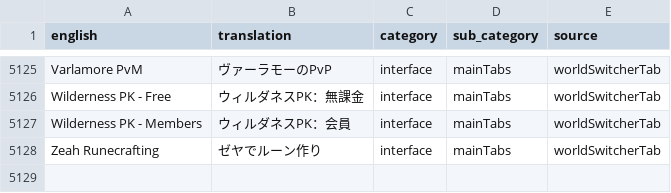
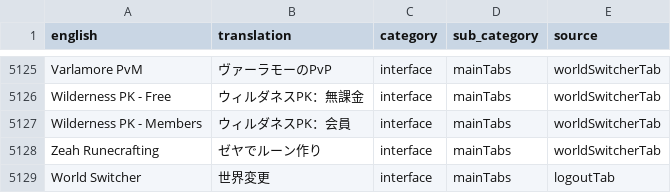
Before and after one commit to YS-jack/Runelingual-Transcripts, a TSV file: draft/ja/transcript_ja_interface.tsv, drawn as a sheet; only a part is shown, gaps mark what is left out; the diff names each change by its address in the sheet, - before the commit and + after, or states it on an @@ line.

Commit message:
ja:worldswitcher

```diff
--- a/draft/ja/transcript_ja_interface.tsv
+++ b/draft/ja/transcript_ja_interface.tsv
+row 5129: World Switcher | 世界変更 | interface | mainTabs | logoutTab
```
Also changed, not shown: 5 other files.
